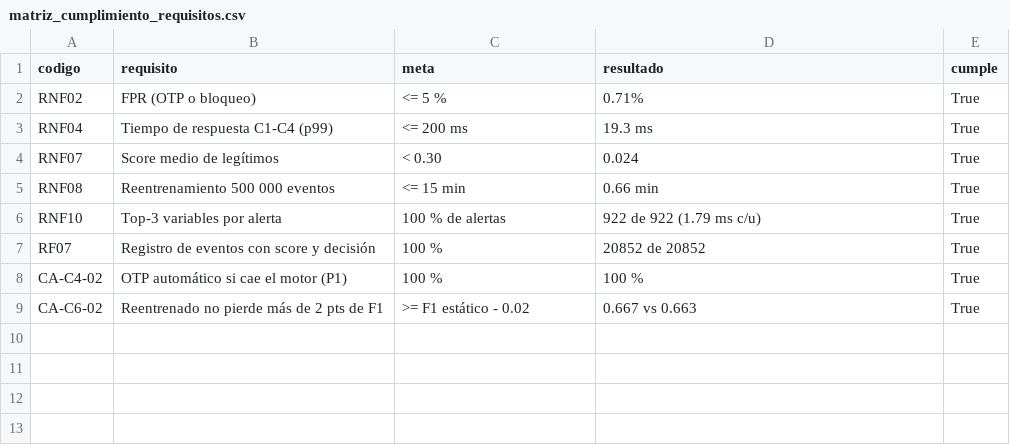
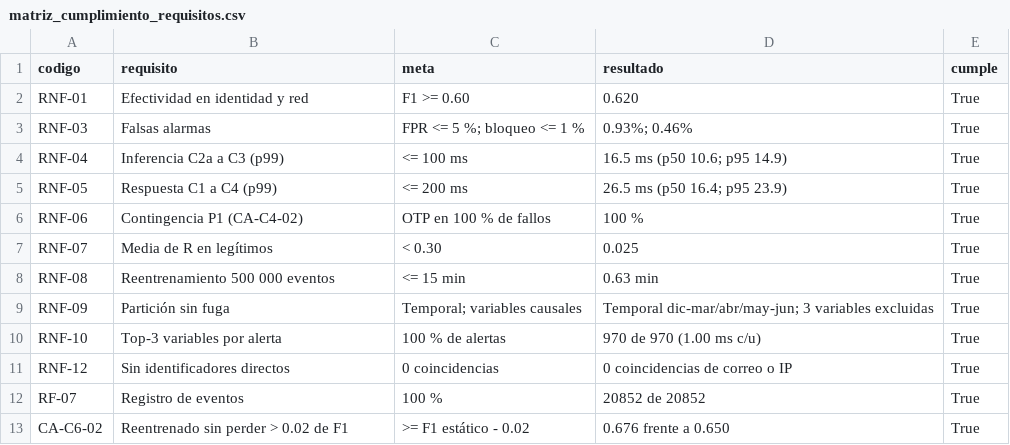
Before and after one commit to AshlyChavez/adaptauth-ml, a CSV file: results_requisitos_sl/matriz_cumplimiento_requisitos.csv, drawn as a sheet.

```diff
--- a/results_requisitos_sl/matriz_cumplimiento_requisitos.csv
+++ b/results_requisitos_sl/matriz_cumplimiento_requisitos.csv
@@ -1,9 +1,13 @@
 codigo,requisito,meta,resultado,cumple
-RNF02,FPR (OTP o bloqueo),<= 5 %,0.71%,True
-RNF04,Tiempo de respuesta C1-C4 (p99),<= 200 ms,19.3 ms,True
-RNF07,Score medio de legítimos,< 0.30,0.024,True
-RNF08,Reentrenamiento 500 000 eventos,<= 15 min,0.66 min,True
-RNF10,Top-3 variables por alerta,100 % de alertas,922 de 922 (1.79 ms c/u),True
-RF07,Registro de eventos con score y decisión,100 %,20852 de 20852,True
-CA-C4-02,OTP automático si cae el motor (P1),100 %,100 %,True
-CA-C6-02,Reentrenado no pierde más de 2 pts de F1,>= F1 estático - 0.02,0.667 vs 0.663,True
+RNF-01,Efectividad en identidad y red,F1 >= 0.60,0.620,True
+RNF-03,Falsas alarmas,FPR <= 5 %; bloqueo <= 1 %,0.93%; 0.46%,True
+RNF-04,Inferencia C2a a C3 (p99),<= 100 ms,16.5 ms (p50 10.6; p95 14.9),True
+RNF-05,Respuesta C1 a C4 (p99),<= 200 ms,26.5 ms (p50 16.4; p95 23.9),True
+RNF-06,Contingencia P1 (CA-C4-02),OTP en 100 % de fallos,100 %,True
+RNF-07,Media de R en legítimos,< 0.30,0.025,True
+RNF-08,Reentrenamiento 500 000 eventos,<= 15 min,0.63 min,True
+RNF-09,Partición sin fuga,Temporal; variables causales,Temporal dic-mar/abr/may-jun; 3 variables excluidas,True
+RNF-10,Top-3 variables por alerta,100 % de alertas,970 de 970 (1.00 ms c/u),True
+RNF-12,Sin identificadores directos,0 coincidencias,0 coincidencias de correo o IP,True
+RF-07,Registro de eventos,100 %,20852 de 20852,True
+CA-C6-02,Reentrenado sin perder > 0.02 de F1,>= F1 estático - 0.02,0.676 frente a 0.650,True
```
Also changed, not shown: results_requisitos_sl/explicacion_alertas_top3.csv, results_requisitos_sl/registro_eventos_prueba.csv, 12 other files.
